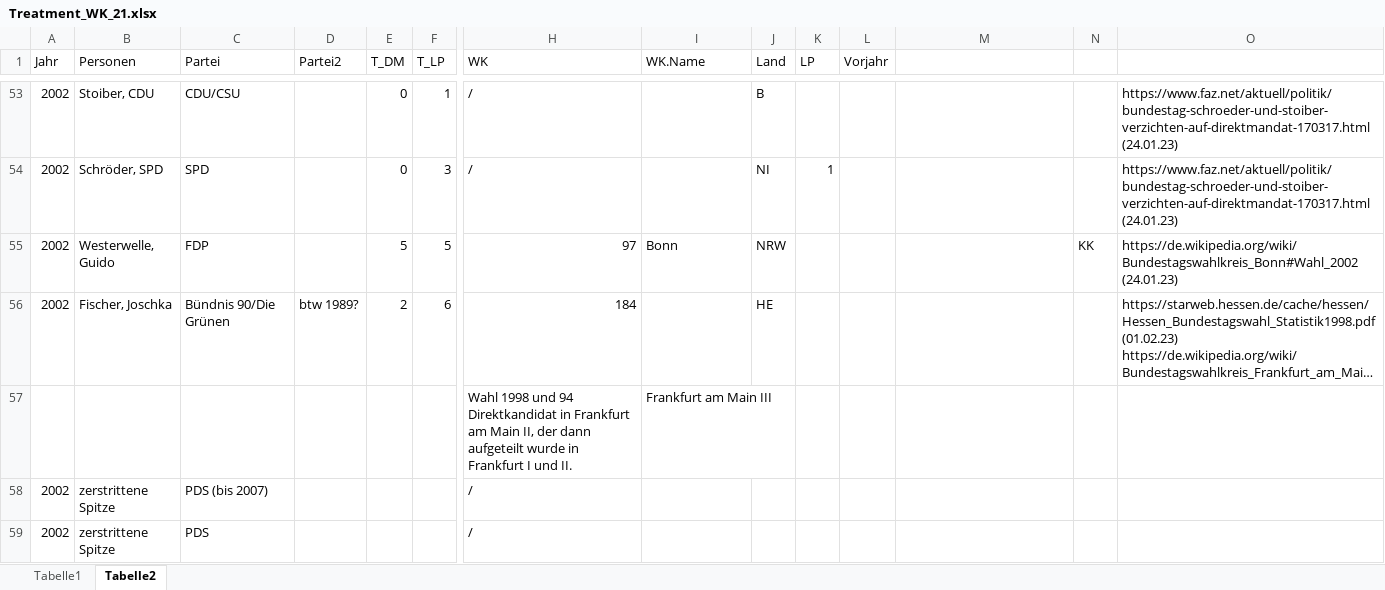
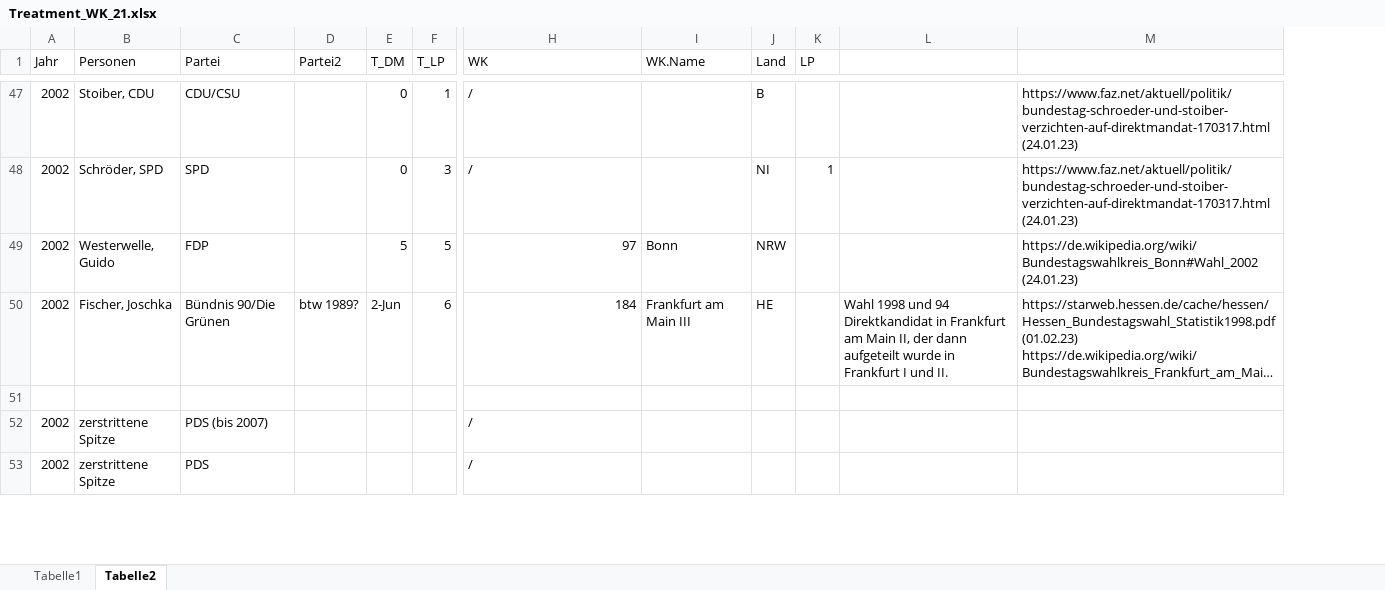
Before and after one commit to AnLeWe/B.A.-Spitzenkandidaten, an Excel workbook: Data/Treatment_WK_21.xlsx, sheet Tabelle2, drawn as a sheet; only a part is shown, gaps mark what is left out; long unchanged cells end in …; values as stored, in another font and other column widths than the file's, no cell formats; removed rows and columns are numbered as before the commit, all else as after; rows hold the shown columns only; the diff covers the shown part only; the diff names each change by its address in the sheet, - before the commit and + after, or states it on an @@ line.

```diff
--- a/Data/Treatment_WK_21.xlsx (sheet Tabelle2)
+++ b/Data/Treatment_WK_21.xlsx (sheet Tabelle2)
-column L (Vorjahr), empty
-column N, row 55: KK
-E50 (T_DM): 2
+E50 (T_DM): 2-Jun
-I50 (WK.Name): (empty)
+I50 (WK.Name): Frankfurt am Main III
-L50: (empty)
+L50: Wahl 1998 und 94 Direktkandidat in Frankfurt am Main II, der dann aufgeteilt wurde in Frankfurt I und II.
-row 51:  |  |  |  |  |  | Wahl 1998 und 94 Direktkandidat in Frankfurt am Main II, der dann aufgeteilt wurde in Frankfurt I und II. | Frankfurt am Main III
+row 51: (empty)
```
Also changed, not shown: 9 added rows, 15 removed rows, 4 moved rows and 28 edited cells elsewhere in this sheet, cell formats, 5 other files.
